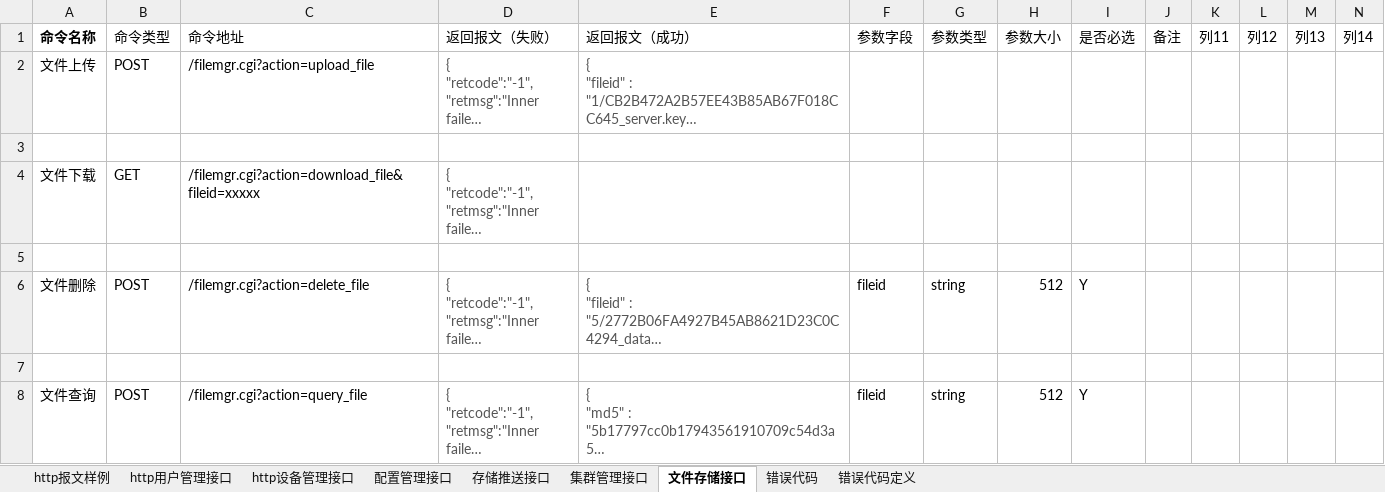
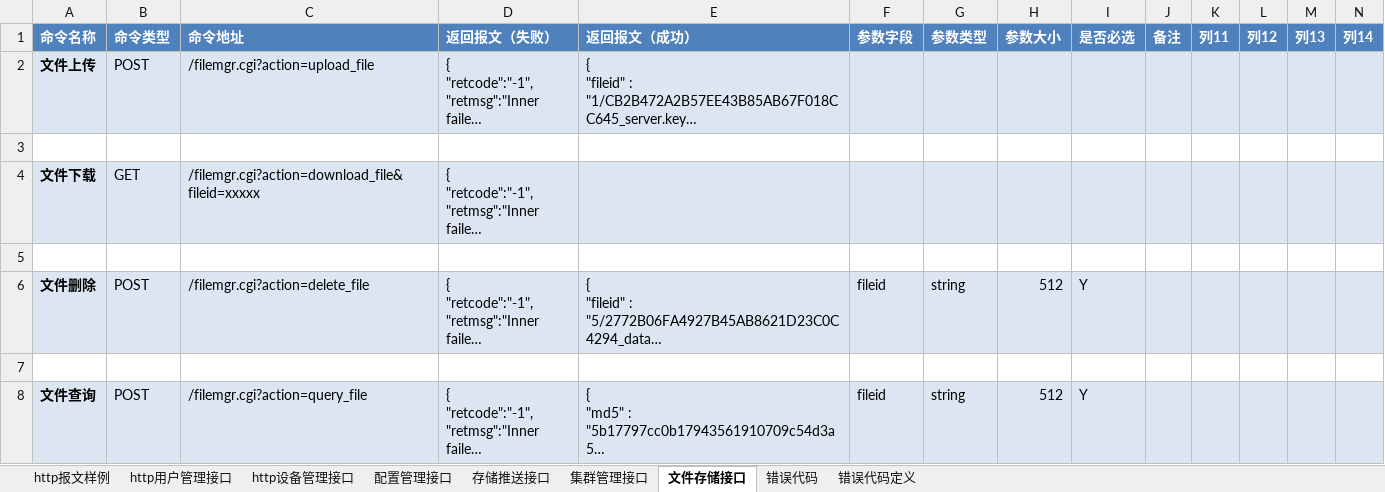
Before and after one commit to GSIL-Monitor/aicode, an Excel workbook: script/http_cmd.xlsx, sheet 文件存储接口, drawn as a sheet; only a part is shown; long unchanged cells end in …; values as stored, in another font and other column widths than the file's, no borders; table styles not drawn; the diff covers the shown part only; the diff names each change by its address in the sheet, - before the commit and + after, or states it on an @@ line.

```diff
--- a/script/http_cmd.xlsx (sheet 文件存储接口)
+++ b/script/http_cmd.xlsx (sheet 文件存储接口)
@@ A1:N1 fill: none → #4F81BD, text colour: black → #FFFFFF @@
-B1:N1 bold: off
+B1:N1 bold: on
-A2:N2 fill: none
+A2:N2 fill: #DCE6F2
-A2 bold: off
+A2 bold: on
-D2:E2 text colour: #555555
+D2:E2 text colour: black
-A4:N4 fill: none
+A4:N4 fill: #DCE6F2
-A4 bold: off
+A4 bold: on
-D4 text colour: #555555
+D4 text colour: black
-A6:N6 fill: none
+A6:N6 fill: #DCE6F2
-A6 bold: off
+A6 bold: on
-D6:E6 text colour: #555555
+D6:E6 text colour: black
-A8:N8 fill: none
+A8:N8 fill: #DCE6F2
-A8 bold: off
+A8 bold: on
-D8:E8 text colour: #555555
+D8:E8 text colour: black
```
Also changed, not shown: cell formats elsewhere in this sheet, sheet 配置管理接口, sheet http用户管理接口, 8 other files.
